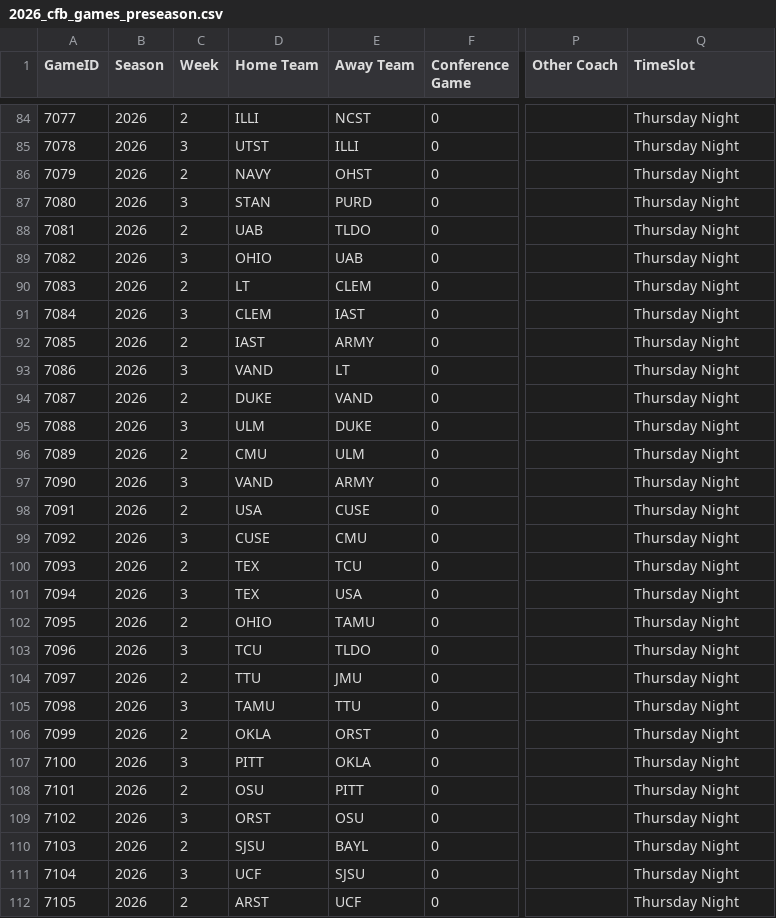
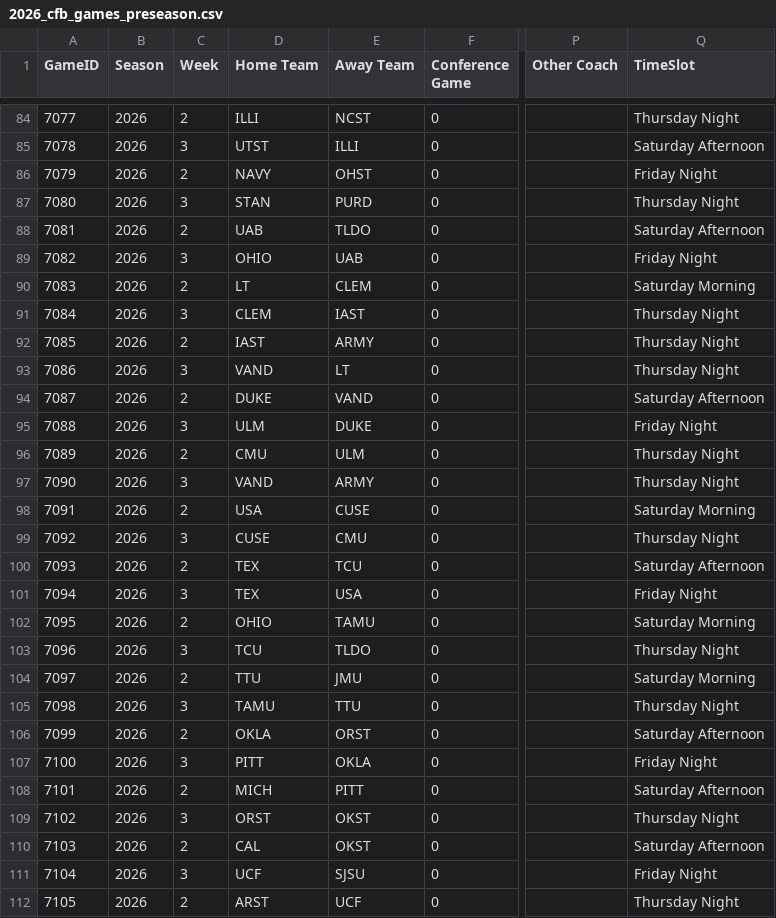
Before and after one commit to CalebRose/SimFBA, a CSV file: data/2026/2026_cfb_games_preseason.csv, drawn as a sheet; only a part is shown, gaps mark what is left out; the diff covers the shown part only; the diff names each change by its address in the sheet, - before the commit and + after, or states it on an @@ line.

```diff
--- a/data/2026/2026_cfb_games_preseason.csv
+++ b/data/2026/2026_cfb_games_preseason.csv
-Q85 (TimeSlot): Thursday Night
+Q85 (TimeSlot): Saturday Afternoon
-Q86 (TimeSlot): Thursday Night
+Q86 (TimeSlot): Friday Night
-Q88 (TimeSlot): Thursday Night
+Q88 (TimeSlot): Saturday Afternoon
-Q89 (TimeSlot): Thursday Night
+Q89 (TimeSlot): Friday Night
-Q90 (TimeSlot): Thursday Night
+Q90 (TimeSlot): Saturday Morning
-Q94 (TimeSlot): Thursday Night
+Q94 (TimeSlot): Saturday Afternoon
-Q95 (TimeSlot): Thursday Night
+Q95 (TimeSlot): Friday Night
-Q98 (TimeSlot): Thursday Night
+Q98 (TimeSlot): Saturday Morning
-Q100 (TimeSlot): Thursday Night
+Q100 (TimeSlot): Saturday Afternoon
-Q101 (TimeSlot): Thursday Night
+Q101 (TimeSlot): Friday Night
-Q102 (TimeSlot): Thursday Night
+Q102 (TimeSlot): Saturday Morning
-Q104 (TimeSlot): Thursday Night
+Q104 (TimeSlot): Saturday Morning
-Q106 (TimeSlot): Thursday Night
+Q106 (TimeSlot): Saturday Afternoon
-Q107 (TimeSlot): Thursday Night
+Q107 (TimeSlot): Friday Night
-D108 (Home Team): OSU
+D108 (Home Team): MICH
-Q108 (TimeSlot): Thursday Night
+Q108 (TimeSlot): Saturday Afternoon
-E109 (Away Team): OSU
+E109 (Away Team): OKST
-D110 (Home Team): SJSU
+D110 (Home Team): CAL
-E110 (Away Team): BAYL
+E110 (Away Team): OKST
-Q110 (TimeSlot): Thursday Night
+Q110 (TimeSlot): Saturday Afternoon
-Q111 (TimeSlot): Thursday Night
+Q111 (TimeSlot): Friday Night
```
Also changed, not shown: 4 added rows and 19 edited cells elsewhere in this file, 5 other files.
